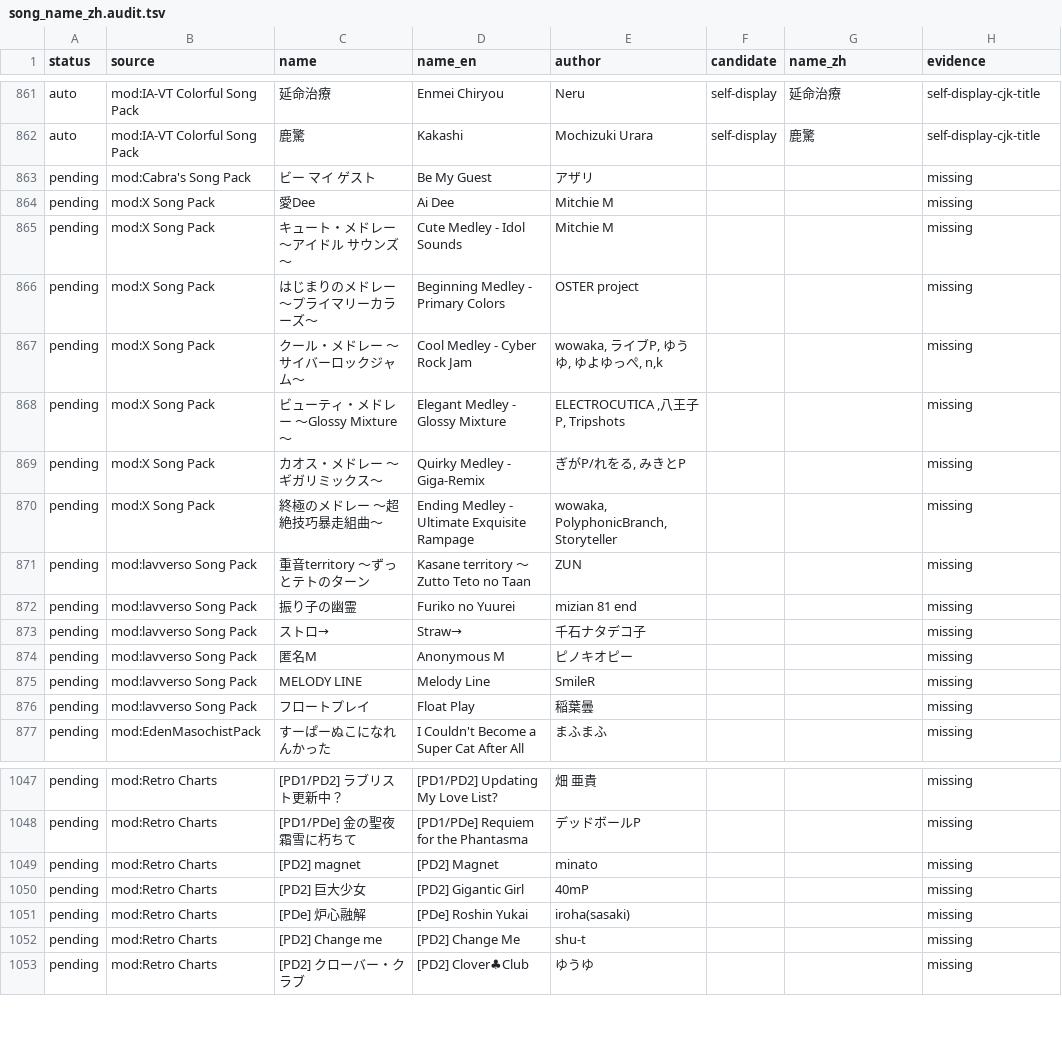
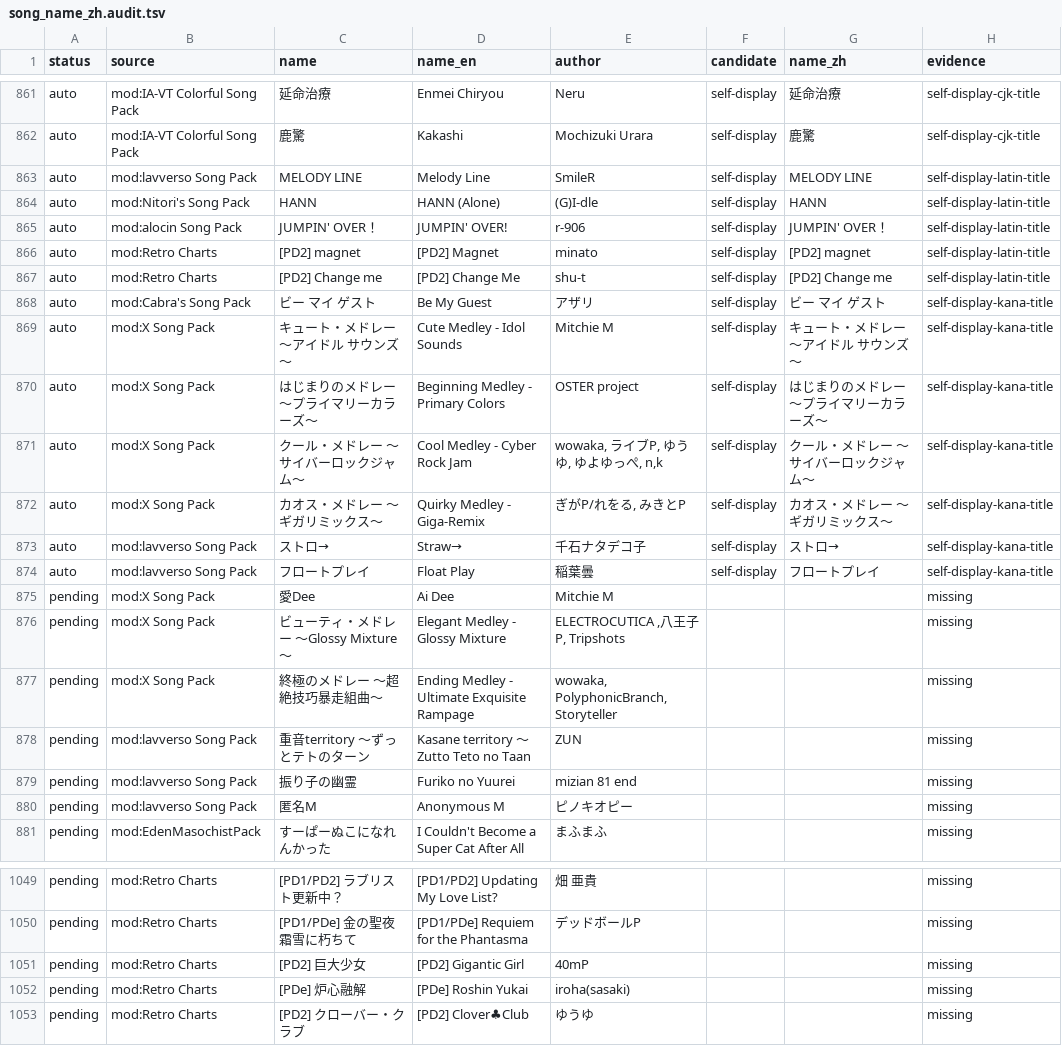
Before and after one commit to Lyt99/DivaLiveHelper, a TSV file: Data/song_name_zh.audit.tsv, drawn as a sheet; only a part is shown, gaps mark what is left out; the diff covers the shown part only.

Commit message:
Add Latin and kana self-display names
Ultraworked with [Sisyphus](https://github.com/code-yeongyu/oh-my-openagent)

Co-authored-by: Sisyphus <clio-agent@sisyphuslabs.ai>

```diff
--- a/Data/song_name_zh.audit.tsv
+++ b/Data/song_name_zh.audit.tsv
@@ -862,9 +862,16 @@ auto	mod:IA-VT Colorful Song Pack	延命治療	Enmei Chiryou	Neru	self-display
 auto	mod:IA-VT Colorful Song Pack	鹿驚	Kakashi	Mochizuki Urara	self-display	鹿驚	self-display-cjk-title
-pending	mod:Cabra's Song Pack	ビー マイ ゲスト	Be My Guest	アザリ			missing
+auto	mod:lavverso Song Pack	MELODY LINE	Melody Line	SmileR	self-display	MELODY LINE	self-display-latin-title
+auto	mod:Nitori's Song Pack	HANN	HANN (Alone)	(G)I-dle	self-display	HANN	self-display-latin-title
+auto	mod:alocin Song Pack	JUMPIN' OVER！	JUMPIN' OVER!	r-906	self-display	JUMPIN' OVER！	self-display-latin-title
+auto	mod:Retro Charts	[PD2] magnet	[PD2] Magnet	minato	self-display	[PD2] magnet	self-display-latin-title
+auto	mod:Retro Charts	[PD2] Change me	[PD2] Change Me	shu-t	self-display	[PD2] Change me	self-display-latin-title
+auto	mod:Cabra's Song Pack	ビー マイ ゲスト	Be My Guest	アザリ	self-display	ビー マイ ゲスト	self-display-kana-title
+auto	mod:X Song Pack	キュート・メドレー ～アイドル サウンズ～	Cute Medley - Idol Sounds	Mitchie M	self-display	キュート・メドレー ～アイドル サウンズ～	self-display-kana-title
+auto	mod:X Song Pack	はじまりのメドレー 〜プライマリーカラーズ〜	Beginning Medley - Primary Colors	OSTER project	self-display	はじまりのメドレー 〜プライマリーカラーズ〜	self-display-kana-title
+auto	mod:X Song Pack	クール・メドレー ～サイバーロックジャム～	Cool Medley - Cyber Rock Jam	wowaka, ライブP, ゆうゆ, ゆよゆっぺ, n,k	self-display	クール・メドレー ～サイバーロックジャム～	self-display-kana-title
+auto	mod:X Song Pack	カオス・メドレー ～ギガリミックス～	Quirky Medley - Giga-Remix	ぎがP/れをる, みきとP	self-display	カオス・メドレー ～ギガリミックス～	self-display-kana-title
+auto	mod:lavverso Song Pack	ストロ→	Straw→	千石ナタデコ子	self-display	ストロ→	self-display-kana-title
+auto	mod:lavverso Song Pack	フロートプレイ	Float Play	稲葉曇	self-display	フロートプレイ	self-display-kana-title
 pending	mod:X Song Pack	愛Dee	Ai Dee	Mitchie M			missing
-pending	mod:X Song Pack	キュート・メドレー ～アイドル サウンズ～	Cute Medley - Idol Sounds	Mitchie M			missing
-pending	mod:X Song Pack	はじまりのメドレー 〜プライマリーカラーズ〜	Beginning Medley - Primary Colors	OSTER project			missing
-pending	mod:X Song Pack	クール・メドレー ～サイバーロックジャム～	Cool Medley - Cyber Rock Jam	wowaka, ライブP, ゆうゆ, ゆよゆっぺ, n,k			missing
 pending	mod:X Song Pack	ビューティ・メドレー 〜Glossy Mixture〜	Elegant Medley - Glossy Mixture	ELECTROCUTICA ,八王子P, Tripshots			missing
-pending	mod:X Song Pack	カオス・メドレー ～ギガリミックス～	Quirky Medley - Giga-Remix	ぎがP/れをる, みきとP			missing
 pending	mod:X Song Pack	終極のメドレー ～超絶技巧暴走組曲～	Ending Medley - Ultimate Exquisite Rampage	wowaka, PolyphonicBranch, Storyteller			missing
@@ -872,6 +879,3 @@ pending	mod:lavverso Song Pack	重音territory ～ずっとテトのターン	Ka
 pending	mod:lavverso Song Pack	振り子の幽霊	Furiko no Yuurei	mizian 81 end			missing
-pending	mod:lavverso Song Pack	ストロ→	Straw→	千石ナタデコ子			missing
 pending	mod:lavverso Song Pack	匿名M	Anonymous M	ピノキオピー			missing
-pending	mod:lavverso Song Pack	MELODY LINE	Melody Line	SmileR			missing
-pending	mod:lavverso Song Pack	フロートプレイ	Float Play	稲葉曇			missing
 pending	mod:EdenMasochistPack	すーぱーぬこになれんかった	I Couldn't Become a Super Cat After All	まふまふ			missing
@@ -1048,6 +1050,4 @@ pending	mod:Retro Charts	[PD1/PD2] ラブリスト更新中？	[PD1/PD2] Updatin
 pending	mod:Retro Charts	[PD1/PDe] 金の聖夜霜雪に朽ちて	[PD1/PDe] Requiem for the Phantasma	デッドボールP			missing
-pending	mod:Retro Charts	[PD2] magnet	[PD2] Magnet	minato			missing
 pending	mod:Retro Charts	[PD2] 巨大少女	[PD2] Gigantic Girl	40mP			missing
 pending	mod:Retro Charts	[PDe] 炉心融解	[PDe] Roshin Yukai	iroha(sasaki)			missing
-pending	mod:Retro Charts	[PD2] Change me	[PD2] Change Me	shu-t			missing
 pending	mod:Retro Charts	[PD2] クローバー・クラブ	[PD2] Clover♣Club	ゆうゆ			missing
```
Also changed, not shown: 2 removed rows elsewhere in this file, 1 other file.
